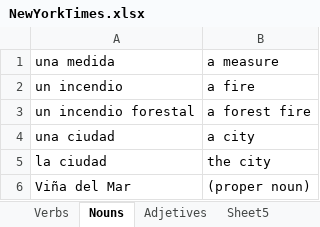
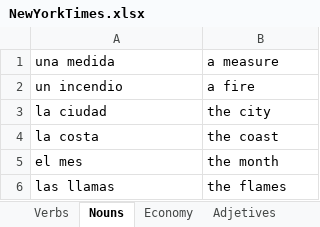
Before and after one commit to entonces2023/spanish, an Excel workbook: NewYorkTimes.xlsx, sheet Nouns, drawn as a sheet; only a part is shown; the shorter side is filled out with more unchanged rows; values as stored, in another font and other column widths than the file's, no borders; conditional formats not drawn; removed rows and columns are numbered as before the commit, all else as after; the diff covers the shown part only; the diff names each change by its address in the sheet, - before the commit and + after, or states it on an @@ line.

```diff
--- a/NewYorkTimes.xlsx (sheet Nouns)
+++ b/NewYorkTimes.xlsx (sheet Nouns)
+sheet tab: Economy
-row 3: un incendio forestal | a forest fire
-row 4: una ciudad | a city
-row 6: Viña del Mar | (proper noun)
```
Also changed, not shown: 272 added rows, 17 removed rows and cell formats elsewhere in this sheet, sheet Sheet1, sheet Adjetives, sheet Verbs, sheet Adverbs, other sheet tabs, 1 other file.
